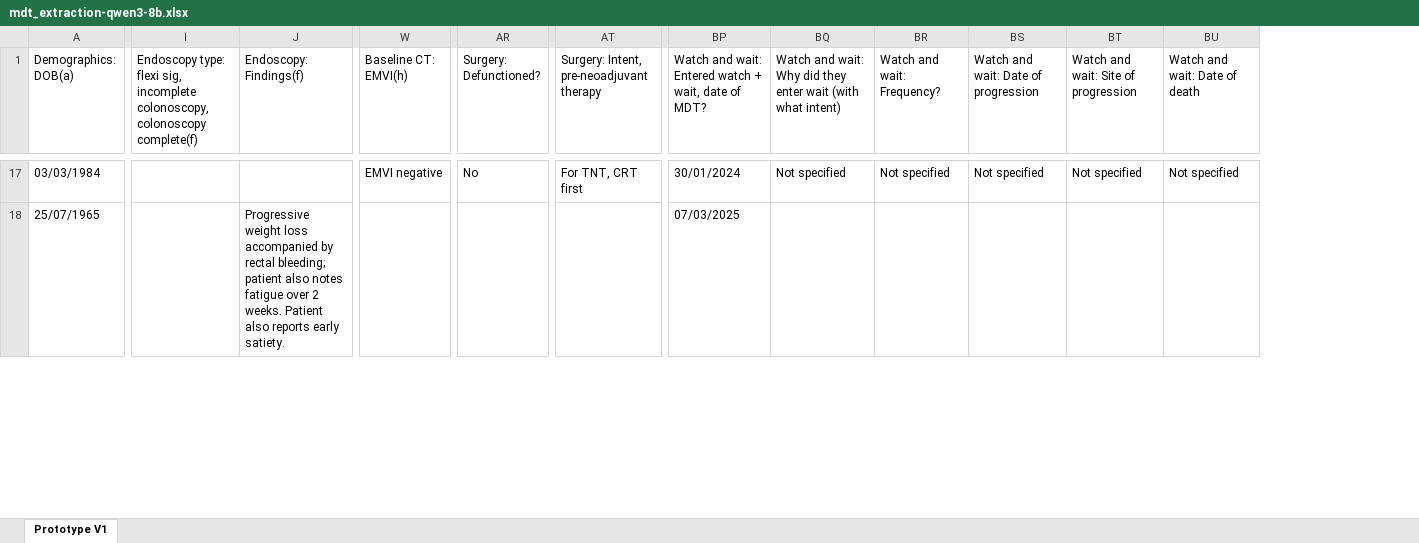
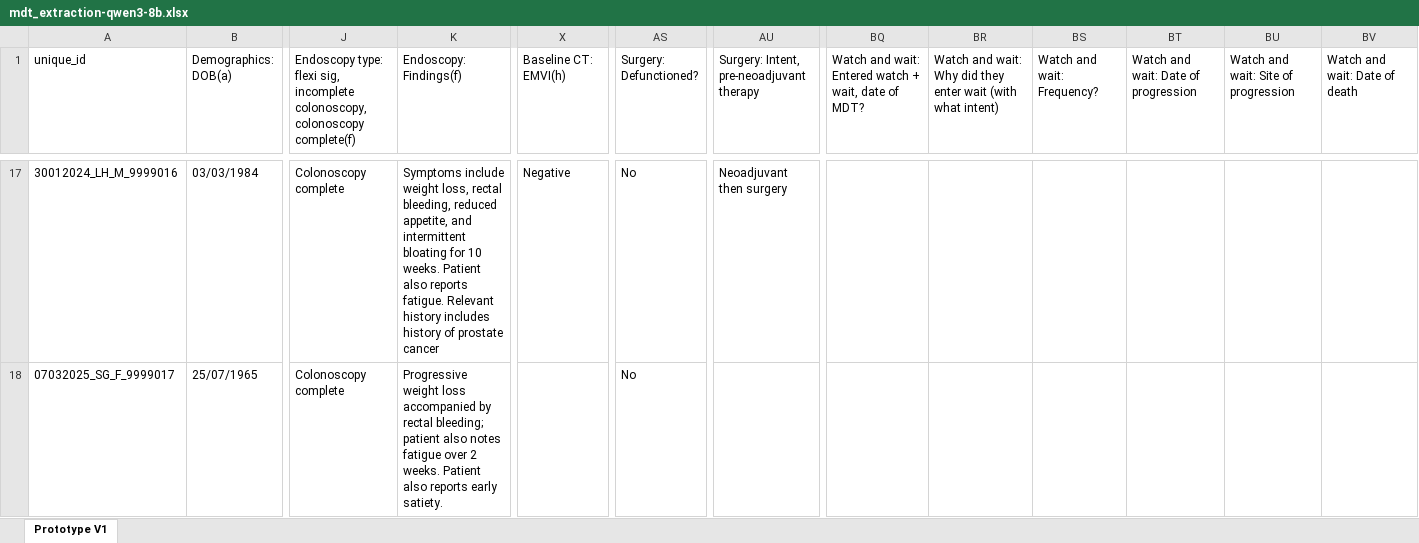
Before and after one commit to EndryuN/Clinical-AI, an Excel workbook: extraction_results/mdt_extraction-qwen3-8b.xlsx, sheet Prototype V1, drawn as a sheet; only a part is shown, gaps mark what is left out; values as stored, in another font and other column widths than the file's, no cell formats; addresses are those after the commit; the diff covers the shown part only; the diff names each change by its address in the sheet, - before the commit and + after, or states it on an @@ line.

```diff
--- a/extraction_results/mdt_extraction-qwen3-8b.xlsx (sheet Prototype V1)
+++ b/extraction_results/mdt_extraction-qwen3-8b.xlsx (sheet Prototype V1)
+column A (unique_id), rows 17-18: 30012024_LH_M_9999016 | 07032025_SG_F_9999017
-J17:J18: (empty)
+J17:J18: Colonoscopy complete
-K17 (Endoscopy: Findings(f)): (empty)
+K17 (Endoscopy: Findings(f)): Symptoms include weight loss, rectal bleeding, reduced appetite, and intermittent bloating for 10 weeks. Patient also reports fatigue. Relevant history includes history of prostate cancer
-X17 (Baseline CT: EMVI(h)): EMVI negative
+X17 (Baseline CT: EMVI(h)): Negative
-AU17: For TNT, CRT first
+AU17: Neoadjuvant then surgery
-BQ17: 30/01/2024
+BQ17: (empty)
-BR17: Not specified
+BR17: (empty)
-BS17 (Watch and wait: Frequency?): Not specified
+BS17 (Watch and wait: Frequency?): (empty)
-BT17: Not specified
+BT17: (empty)
-BU17: Not specified
+BU17: (empty)
-BV17 (Watch and wait: Date of death): Not specified
+BV17 (Watch and wait: Date of death): (empty)
-AS18 (Surgery: Defunctioned?): (empty)
+AS18 (Surgery: Defunctioned?): No
-BQ18: 07/03/2025
+BQ18: (empty)
```
Also changed, not shown: 1 added row and 164 edited cells elsewhere in this sheet, cell formats, 5 other files.
